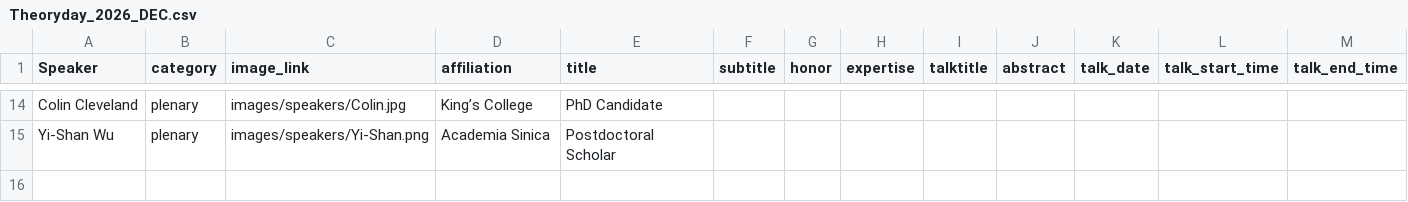
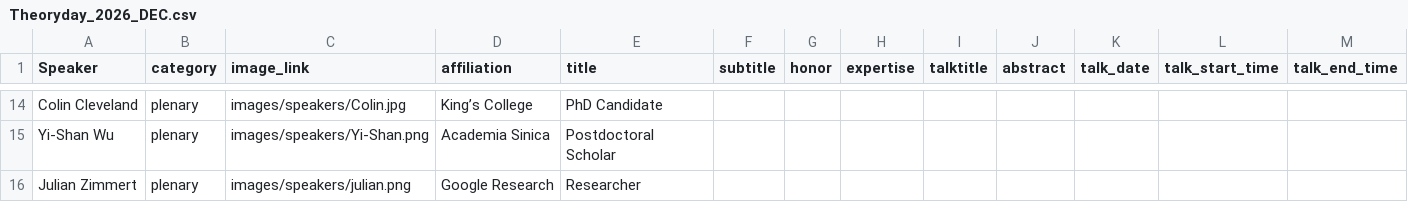
Before and after one commit to taiwan-cs-theory-day/2026-December, a CSV file: data/Theoryday_2026_DEC.csv, drawn as a sheet; only a part is shown, gaps mark what is left out.

Commit message:
update speaker 11/4

```diff
--- a/data/Theoryday_2026_DEC.csv
+++ b/data/Theoryday_2026_DEC.csv
@@ -19 +19,2 @@ Colin Cleveland,plenary,images/speakers/Colin.jpg,King’s College,PhD Candidate
 Yi-Shan Wu,plenary,images/speakers/Yi-Shan.png, Academia Sinica,Postdoctoral Scholar,,,,,,
+Julian Zimmert,plenary,images/speakers/julian.png,Google Research, Researcher,,,,,,
```
Also changed, not shown: 2 other files.
